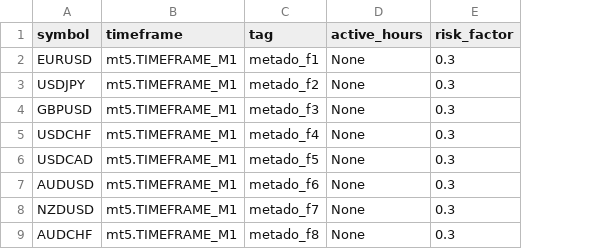
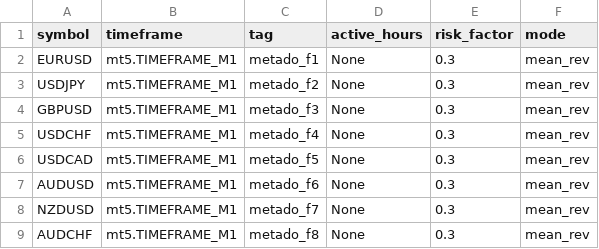
Before and after one commit to IliesElJ/metalib, a CSV file: metalib/config/metado_args.csv, drawn as a sheet; the diff names each change by its address in the sheet, - before the commit and + after, or states it on an @@ line.

Commit message:
Update MetaDO

```diff
--- a/metalib/config/metado_args.csv
+++ b/metalib/config/metado_args.csv
+column F (mode), rows 2-9: all mean_rev
```
